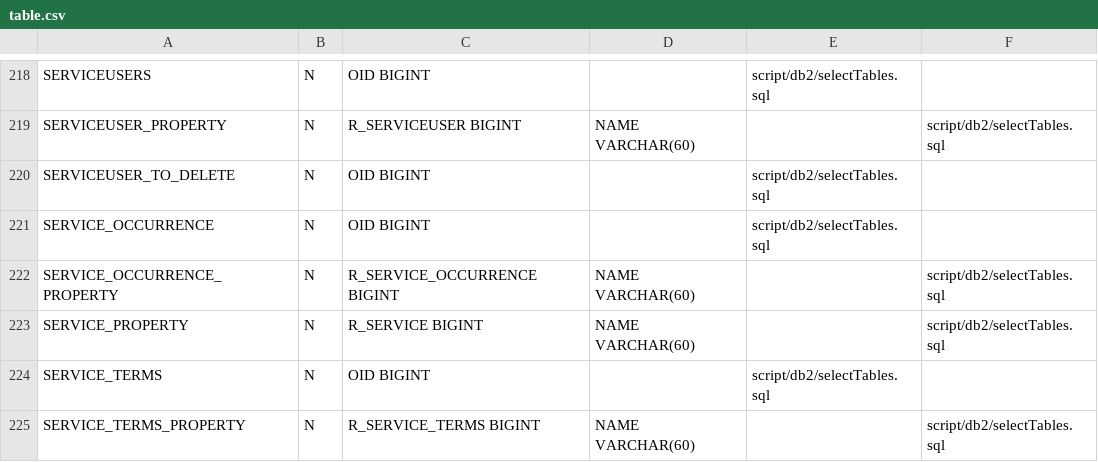
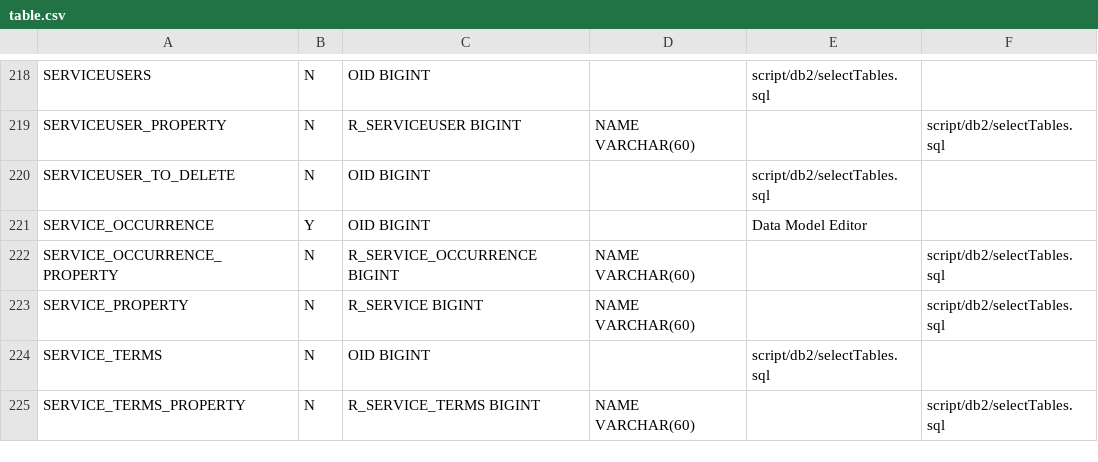
Before and after one commit to domdorn/Jailer, a CSV file: datamodel/table.csv, drawn as a sheet; only a part is shown, gaps mark what is left out.

```diff
--- a/datamodel/table.csv
+++ b/datamodel/table.csv
@@ -220,3 +220,3 @@ SERVICEUSER_PROPERTY; N; R_SERVICEUSER BIGINT; NAME VARCHAR(60); ; script/db2/se
 SERVICEUSER_TO_DELETE; N; OID BIGINT; ; script/db2/selectTables.sql; ;
-SERVICE_OCCURRENCE; N; OID BIGINT; ; script/db2/selectTables.sql; ;
+SERVICE_OCCURRENCE; Y; OID BIGINT; ; Data Model Editor; ;
 SERVICE_OCCURRENCE_PROPERTY; N; R_SERVICE_OCCURRENCE BIGINT; NAME VARCHAR(60); ; script/db2/selectTables.sql; ;
```
Also changed, not shown: datamodel/association.csv, 4 other files.
